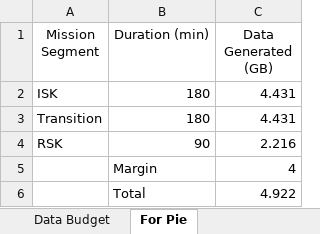
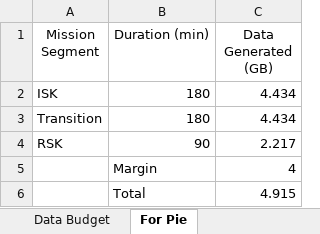
Before and after one commit to RascalSeniorDesign/Preliminary-Design, an Excel workbook: RCL-B-CDH1 Data Budget.xlsx, sheet For Pie, drawn as a sheet; values as stored, in another font and other column widths than the file's, no borders; the diff names each change by its address in the sheet, - before the commit and + after, or states it on an @@ line.

```diff
--- a/RCL-B-CDH1 Data Budget.xlsx (sheet For Pie)
+++ b/RCL-B-CDH1 Data Budget.xlsx (sheet For Pie)
-C2:C3 (Data Generated (GB)): 4.431
+C2:C3 (Data Generated (GB)): 4.434
-C4 (Data Generated (GB)): 2.216
+C4 (Data Generated (GB)): 2.217
-C6 (Data Generated (GB)): 4.922
+C6 (Data Generated (GB)): 4.915
```
Also changed, not shown: sheet Data Budget, charts or pictures.
